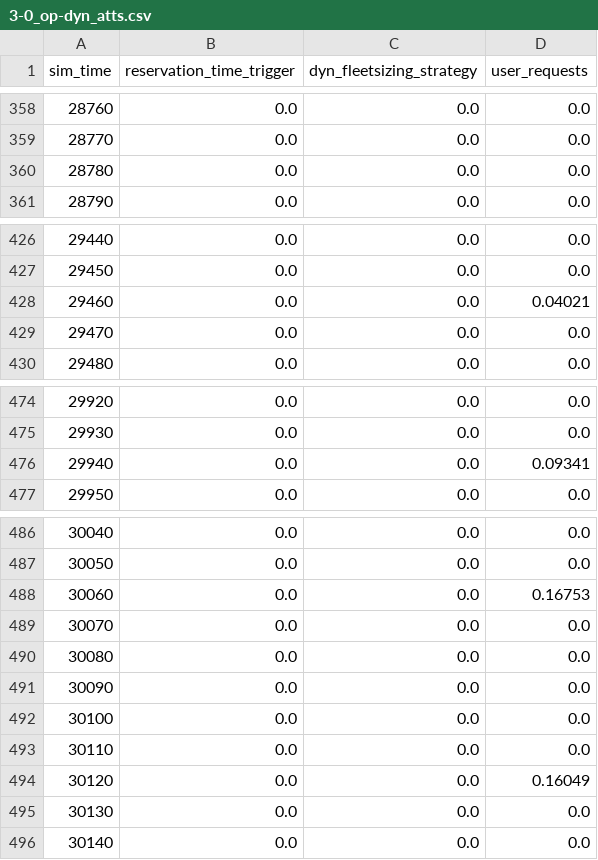
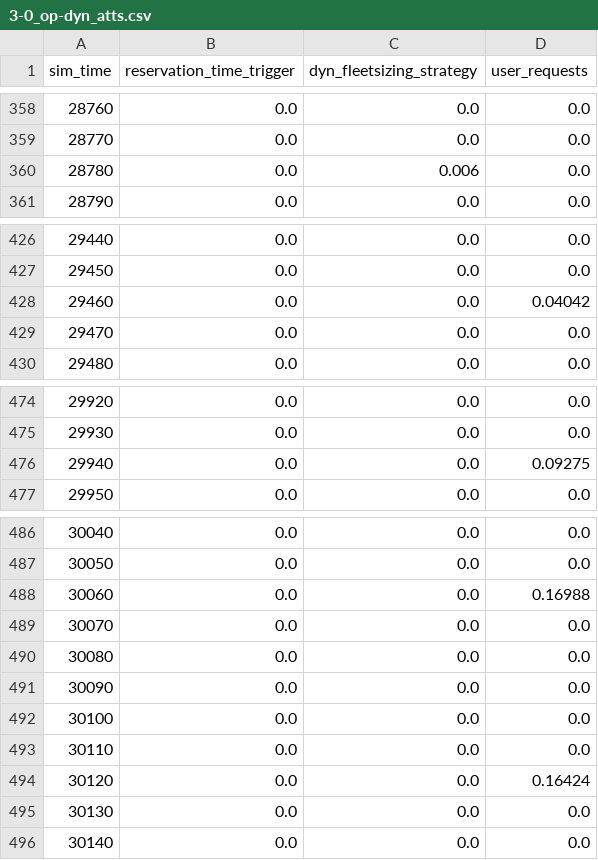
Before and after one commit to ritunuci/FleetPy_stochasticity, a CSV file: studies/example_study/results/example_depot_time_pool_irsonly_sc_1/3-0_op-dyn_atts.csv, drawn as a sheet; only a part is shown, gaps mark what is left out; the diff covers the shown part only.

```diff
--- a/studies/example_study/results/example_depot_time_pool_irsonly_sc_1/3-0_op-dyn_atts.csv
+++ b/studies/example_study/results/example_depot_time_pool_irsonly_sc_1/3-0_op-dyn_atts.csv
@@ -359,3 +359,3 @@ sim_time,reservation_time_trigger,dyn_fleetsizing_strategy,user_requests
 28770,0.0,0.0,0.0
-28780,0.0,0.0,0.0
+28780,0.0,0.006,0.0
 28790,0.0,0.0,0.0
@@ -427,3 +427,3 @@ sim_time,reservation_time_trigger,dyn_fleetsizing_strategy,user_requests
 29450,0.0,0.0,0.0
-29460,0.0,0.0,0.04021
+29460,0.0,0.0,0.04042
 29470,0.0,0.0,0.0
@@ -475,3 +475,3 @@ sim_time,reservation_time_trigger,dyn_fleetsizing_strategy,user_requests
 29930,0.0,0.0,0.0
-29940,0.0,0.0,0.09341
+29940,0.0,0.0,0.09275
 29950,0.0,0.0,0.0
@@ -487,3 +487,3 @@ sim_time,reservation_time_trigger,dyn_fleetsizing_strategy,user_requests
 30050,0.0,0.0,0.0
-30060,0.0,0.0,0.16753
+30060,0.0,0.0,0.16988
 30070,0.0,0.0,0.0
@@ -493,3 +493,3 @@ sim_time,reservation_time_trigger,dyn_fleetsizing_strategy,user_requests
 30110,0.0,0.0,0.0
-30120,0.0,0.0,0.16049
+30120,0.0,0.0,0.16424
 30130,0.0,0.0,0.0
```
Also changed, not shown: 82 edited cells elsewhere in this file, 3 other files.
